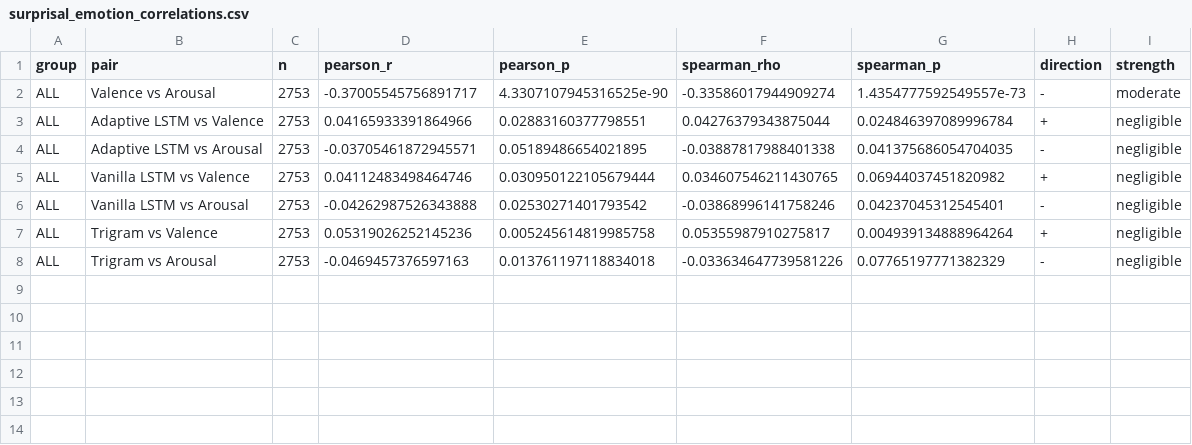
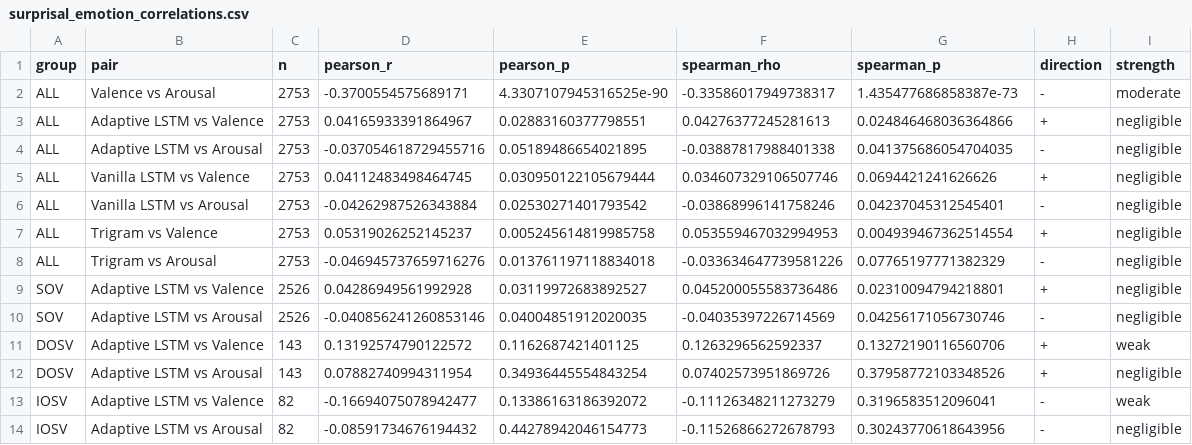
Before and after one commit to Vatsal2703/hindi-world-order-replication, a CSV file: hindi-world-order-replication/data/results/surprisal_emotion_correlations.csv, drawn as a sheet.

```diff
--- a/hindi-world-order-replication/data/results/surprisal_emotion_correlations.csv
+++ b/hindi-world-order-replication/data/results/surprisal_emotion_correlations.csv
@@ -1,8 +1,14 @@
 group,pair,n,pearson_r,pearson_p,spearman_rho,spearman_p,direction,strength
-ALL,Valence  vs  Arousal,2753,-0.37005545756891717,4.3307107945316525e-90,-0.33586017944909274,1.4354777592549557e-73,-,moderate
-ALL,Adaptive LSTM  vs  Valence,2753,0.04165933391864966,0.02883160377798551,0.04276379343875044,0.024846397089996784,+,negligible
-ALL,Adaptive LSTM  vs  Arousal,2753,-0.03705461872945571,0.05189486654021895,-0.03887817988401338,0.041375686054704035,-,negligible
-ALL,Vanilla LSTM  vs  Valence,2753,0.04112483498464746,0.030950122105679444,0.034607546211430765,0.06944037451820982,+,negligible
-ALL,Vanilla LSTM  vs  Arousal,2753,-0.04262987526343888,0.02530271401793542,-0.03868996141758246,0.04237045312545401,-,negligible
-ALL,Trigram  vs  Valence,2753,0.05319026252145236,0.005245614819985758,0.05355987910275817,0.004939134888964264,+,negligible
-ALL,Trigram  vs  Arousal,2753,-0.0469457376597163,0.013761197118834018,-0.033634647739581226,0.07765197771382329,-,negligible
+ALL,Valence  vs  Arousal,2753,-0.3700554575689171,4.3307107945316525e-90,-0.33586017949738317,1.435477686858387e-73,-,moderate
+ALL,Adaptive LSTM  vs  Valence,2753,0.04165933391864967,0.02883160377798551,0.04276377245281613,0.024846468036364866,+,negligible
+ALL,Adaptive LSTM  vs  Arousal,2753,-0.037054618729455716,0.05189486654021895,-0.03887817988401338,0.041375686054704035,-,negligible
+ALL,Vanilla LSTM  vs  Valence,2753,0.04112483498464745,0.030950122105679444,0.034607329106507746,0.0694421241626626,+,negligible
+ALL,Vanilla LSTM  vs  Arousal,2753,-0.04262987526343884,0.02530271401793542,-0.03868996141758246,0.04237045312545401,-,negligible
+ALL,Trigram  vs  Valence,2753,0.05319026252145237,0.005245614819985758,0.053559467032994953,0.004939467362514554,+,negligible
+ALL,Trigram  vs  Arousal,2753,-0.046945737659716276,0.013761197118834018,-0.033634647739581226,0.07765197771382329,-,negligible
+SOV,  Adaptive LSTM vs Valence,2526,0.04286949561992928,0.03119972683892527,0.045200055583736486,0.02310094794218801,+,negligible
+SOV,  Adaptive LSTM vs Arousal,2526,-0.040856241260853146,0.04004851912020035,-0.04035397226714569,0.04256171056730746,-,negligible
+DOSV,  Adaptive LSTM vs Valence,143,0.13192574790122572,0.1162687421401125,0.1263296562592337,0.13272190116560706,+,weak
+DOSV,  Adaptive LSTM vs Arousal,143,0.07882740994311954,0.34936445554843254,0.07402573951869726,0.37958772103348526,+,negligible
+IOSV,  Adaptive LSTM vs Valence,82,-0.16694075078942477,0.13386163186392072,-0.11126348211273279,0.3196583512096041,-,weak
+IOSV,  Adaptive LSTM vs Arousal,82,-0.08591734676194432,0.44278942046154773,-0.11526866272678793,0.30243770618643956,-,negligible
```
Also changed, not shown: hindi-world-order-replication/data/results/circumplex_validation.csv, hindi-world-order-replication/data/results/construction_emotion_analysis.csv, 41 other files.
